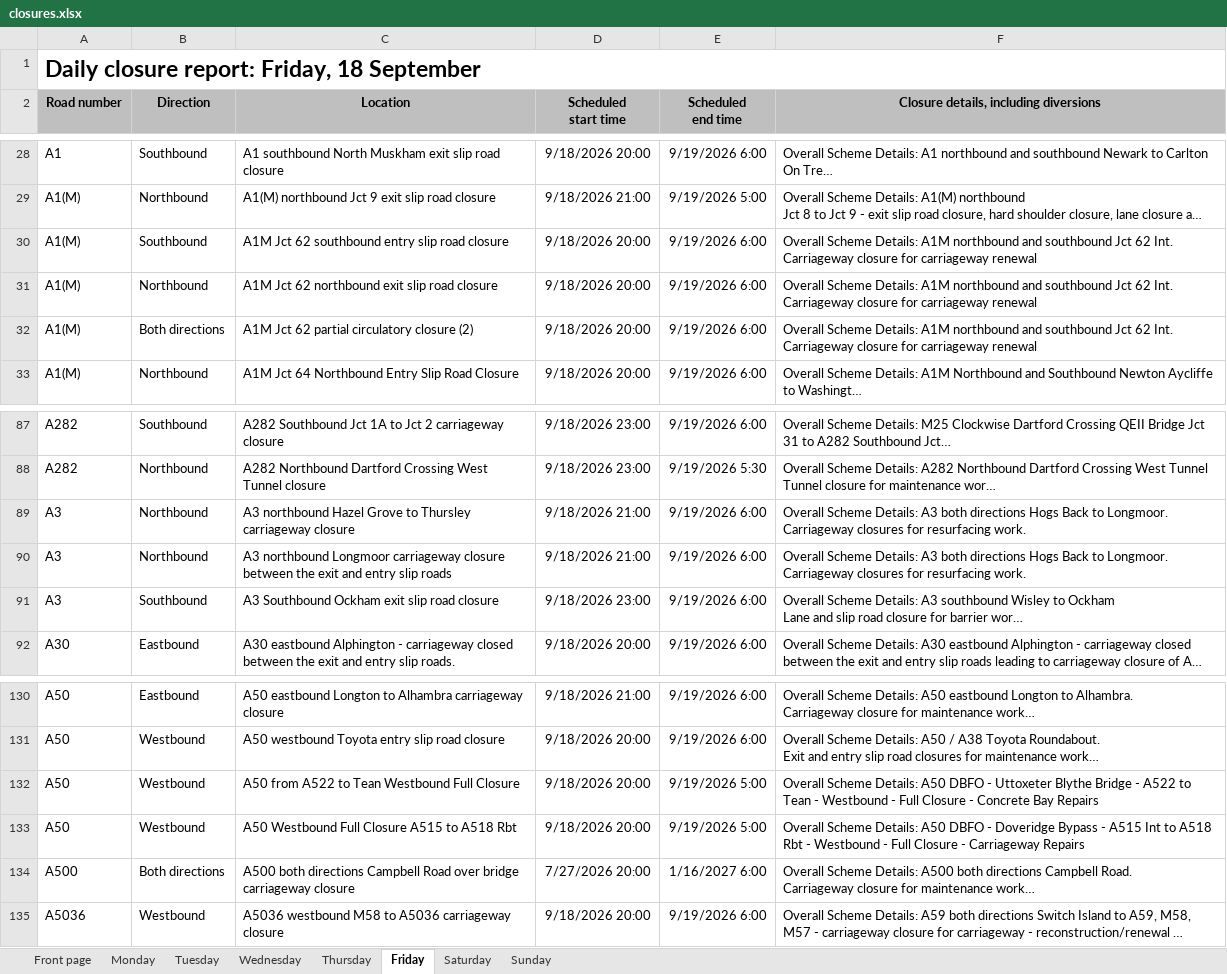
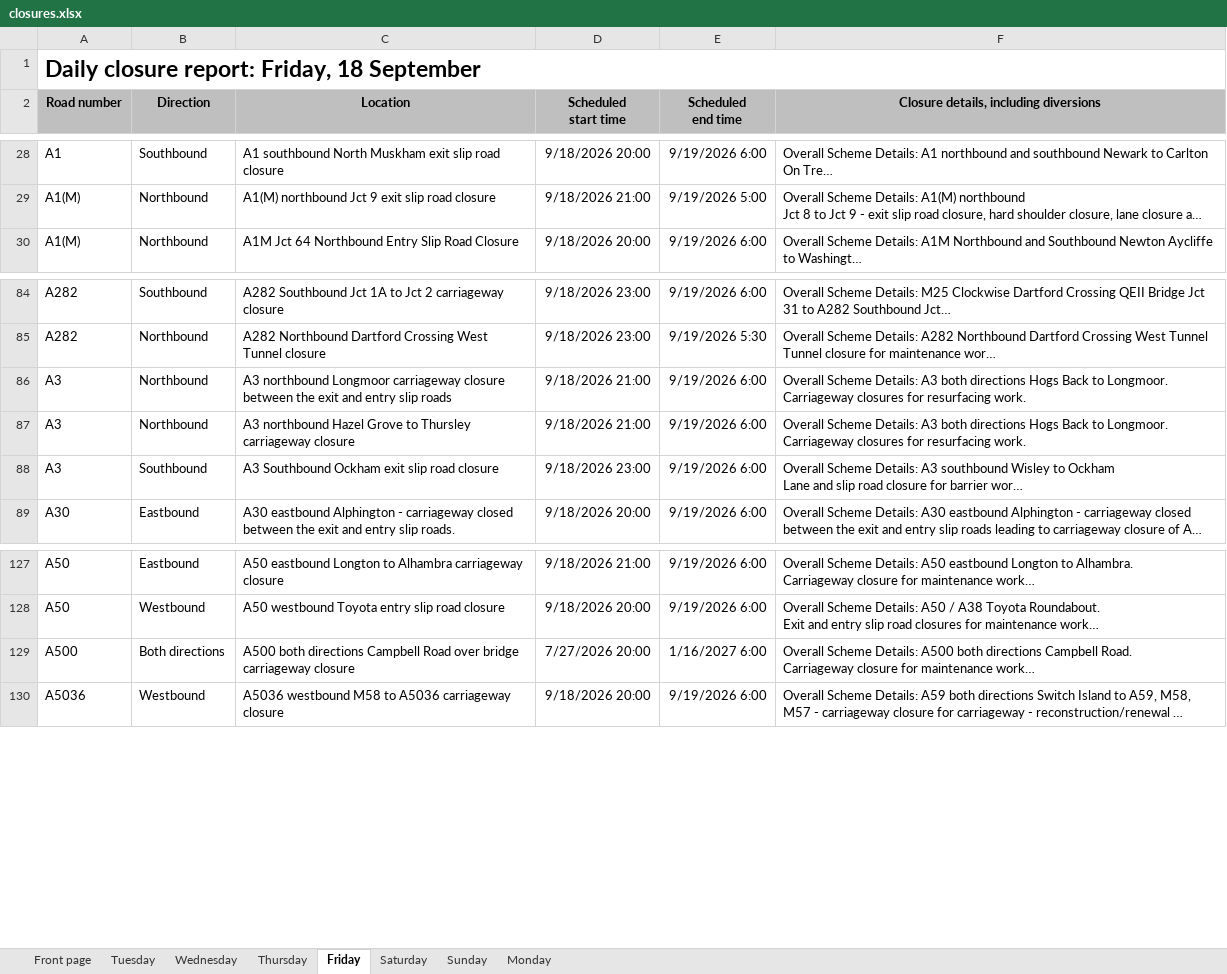
Before and after one commit to mnmred/uk-route-checker, an Excel workbook: closures.xlsx, sheet Friday, drawn as a sheet; only a part is shown, gaps mark what is left out; long unchanged cells end in …; values as stored, in another font and other column widths than the file's, no borders; charts and pictures and conditional formats not drawn; removed rows and columns are numbered as before the commit, all else as after; ↵ is a line break in a cell; the diff names each change by its address in the sheet, - before the commit and + after, or states it on an @@ line.

```diff
--- a/closures.xlsx (sheet Friday)
+++ b/closures.xlsx (sheet Friday)
@@ sheet tab order changed: Front page | Tuesday | Wednesday | Thursday | Friday | Saturday | Sunday | Monday @@
-row 30: A1(M) | Southbound | A1M Jct 62 southbound entry slip road closure | 9/18/2026 20:00 | 9/19/2026 6:00 | Overall Scheme Details: A1M northbound and southbound Jct 62 Int. ↵ Carriageway closure for carriageway renewal
-row 31: A1(M) | Northbound | A1M Jct 62 northbound exit slip road closure | 9/18/2026 20:00 | 9/19/2026 6:00 | Overall Scheme Details: A1M northbound and southbound Jct 62 Int. ↵ Carriageway closure for carriageway renewal
-row 32: A1(M) | Both directions | A1M Jct 62 partial circulatory closure (2) | 9/18/2026 20:00 | 9/19/2026 6:00 | Overall Scheme Details: A1M northbound and southbound Jct 62 Int. ↵ Carriageway closure for carriageway renewal
@@ row 90 moved to row 86: A3 @@
-row 132: A50 | Westbound | A50 from A522 to Tean Westbound Full Closure | 9/18/2026 20:00 | 9/19/2026 5:00 | Overall Scheme Details: A50 DBFO - Uttoxeter Blythe Bridge - A522 to Tean - Westbound - Full Closure - Concrete Bay Repairs
-row 133: A50 | Westbound | A50 Westbound Full Closure A515 to A518 Rbt | 9/18/2026 20:00 | 9/19/2026 5:00 | Overall Scheme Details: A50 DBFO - Doveridge Bypass - A515 Int to A518 Rbt - Westbound - Full Closure - Carriageway Repairs
```
Also changed, not shown: sheet Monday, sheet Tuesday, sheet Wednesday, sheet Thursday, sheet Sunday, sheet Saturday, 1 more sheet, formulas that keep their value, charts or pictures.
